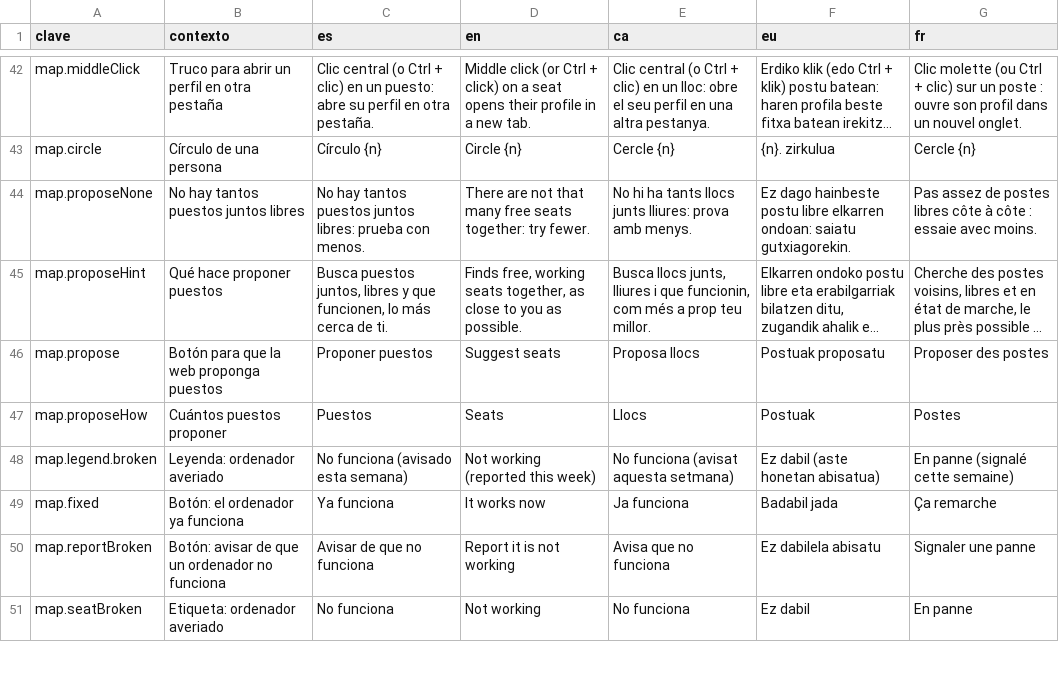
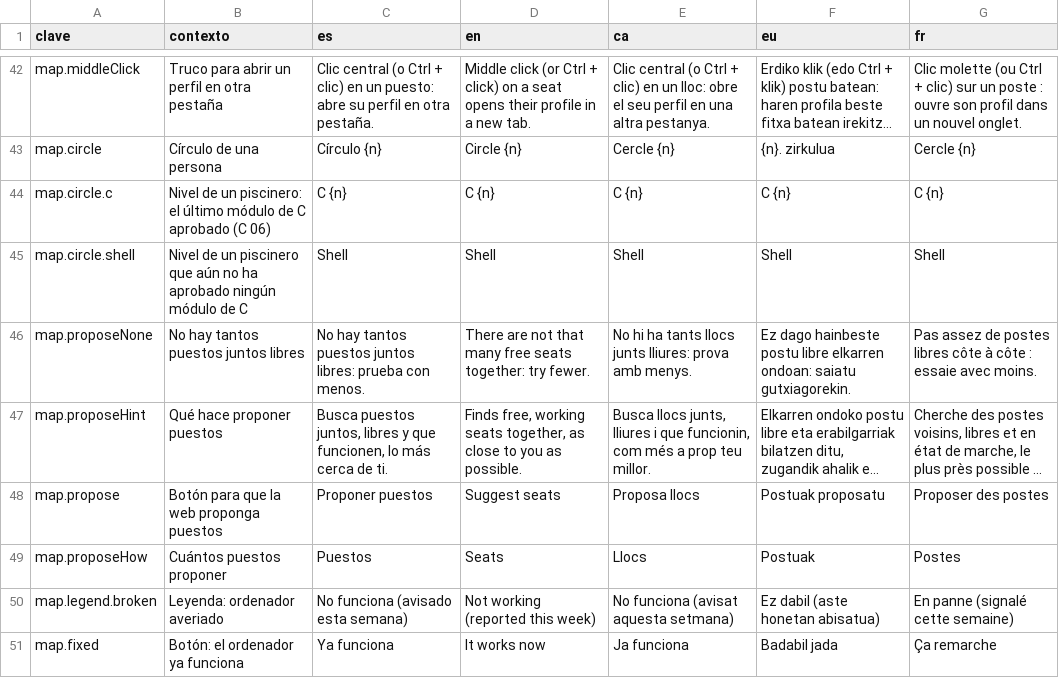
Before and after one commit to ALRO-GM/sanatorio-42, a CSV file: apps/web/src/shared/i18n/textos/clusters.csv, drawn as a sheet; only a part is shown, gaps mark what is left out; the shorter side is filled out with more unchanged rows; long unchanged cells end in …; the diff names each change by its address in the sheet, - before the commit and + after, or states it on an @@ line.

```diff
--- a/apps/web/src/shared/i18n/textos/clusters.csv
+++ b/apps/web/src/shared/i18n/textos/clusters.csv
+row 44: map.circle.c | Nivel de un piscinero: el último módulo de C aprobado (C 06) | C {n} | C {n} | C {n} | C {n} | C {n}
+row 45: map.circle.shell | Nivel de un piscinero que aún no ha aprobado ningún módulo de C | Shell | Shell | Shell | Shell | Shell
```
Also changed, not shown: 9 other files.
